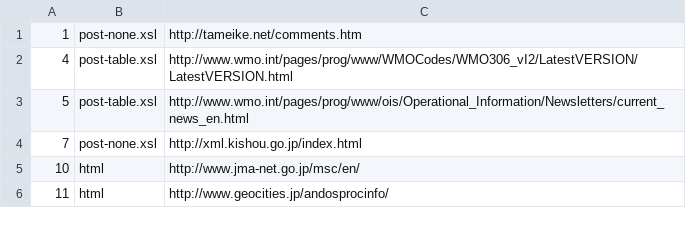
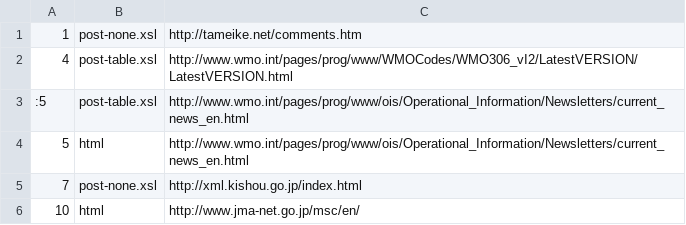
Before and after one commit to etoyoda/antenna, a CSV file: target.csv, drawn as a sheet; only a part is shown; the shorter side is filled out with more unchanged rows.

Commit message:
debug

```diff
--- a/target.csv
+++ b/target.csv
@@ -2,3 +2,4 @@
 4,post-table.xsl,http://www.wmo.int/pages/prog/www/WMOCodes/WMO306_vI2/LatestVERSION/LatestVERSION.html
-5,post-table.xsl,http://www.wmo.int/pages/prog/www/ois/Operational_Information/Newsletters/current_news_en.html
+:5,post-table.xsl,http://www.wmo.int/pages/prog/www/ois/Operational_Information/Newsletters/current_news_en.html
+5,html,http://www.wmo.int/pages/prog/www/ois/Operational_Information/Newsletters/current_news_en.html
 7,post-none.xsl,http://xml.kishou.go.jp/index.html
```
